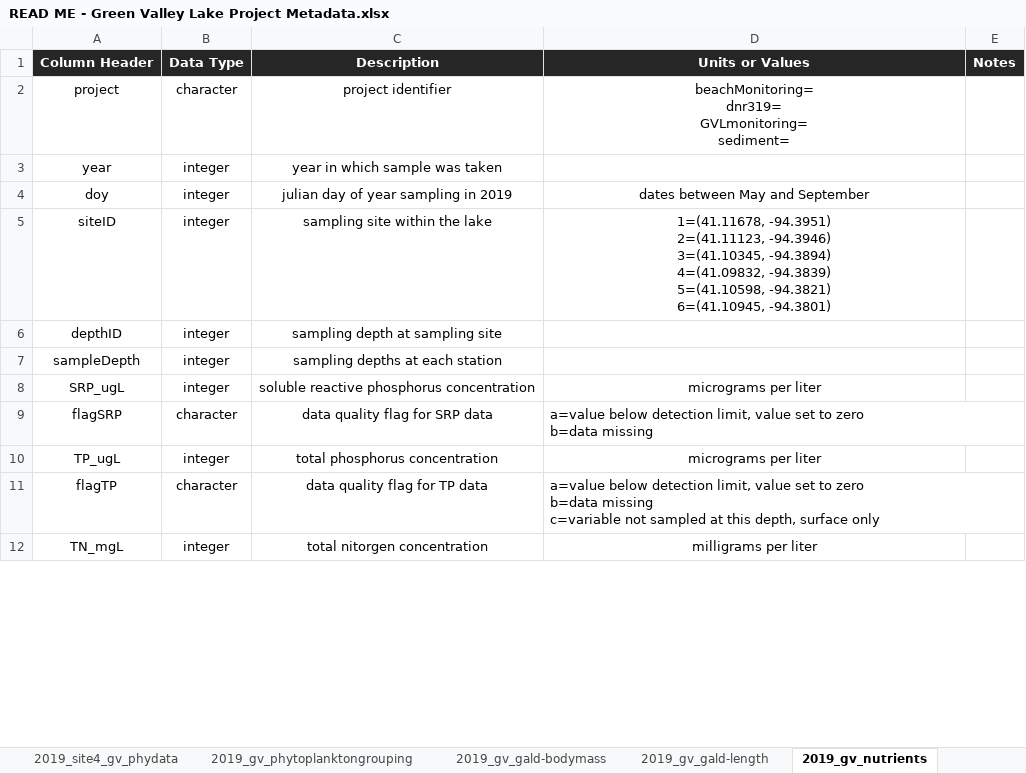
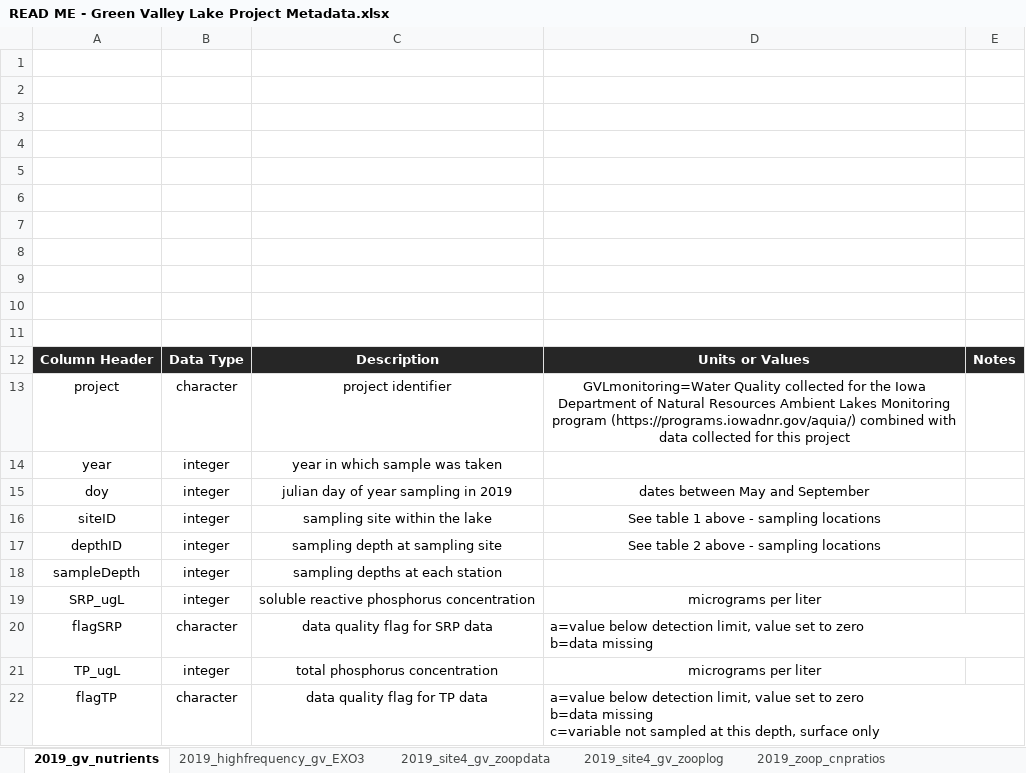
Before and after one commit to tjbutts/hyper-plankton, an Excel workbook: READ ME - Green Valley Lake Project Metadata.xlsx, sheet 2019_gv_nutrients, drawn as a sheet; only a part is shown; the shorter side is filled out with more unchanged rows; values as stored, in another font and other column widths than the file's, no borders; charts and pictures not drawn; addresses are those after the commit; ↵ is a line break in a cell; the diff names each change by its address in the sheet, - before the commit and + after, or states it on an @@ line.

```diff
--- a/READ ME - Green Valley Lake Project Metadata.xlsx (sheet 2019_gv_nutrients)
+++ b/READ ME - Green Valley Lake Project Metadata.xlsx (sheet 2019_gv_nutrients)
+sheet tab: 2019_highfrequency_gv_EXO3
+sheet tab: 2019_site4_gv_zooplog
+row 1: (empty)
+row 2: (empty)
+row 3: (empty)
+row 4: (empty)
+row 5: (empty)
+row 6: (empty)
+row 7: (empty)
+row 8: (empty)
+row 9: (empty)
+row 10: (empty)
+row 11: (empty)
-D13: beachMonitoring= ↵ dnr319= ↵ GVLmonitoring= ↵ sediment=
+D13: GVLmonitoring=Water Quality collected for the Iowa Department of Natural Resources Ambient Lakes Monitoring program (https://programs.iowadnr.gov/aquia/) combined with data collected for this project
-D16: 1=(41.11678, -94.3951) ↵ 2=(41.11123, -94.3946) ↵ 3=(41.10345, -94.3894) ↵ 4=(41.09832, -94.3839) ↵ 5=(41.10598, -94.3821) ↵ 6=(41.10945, -94.3801)
+D16: See table 1 above - sampling locations
-D17: (empty)
+D17: See table 2 above - sampling locations
```
Also changed, not shown: other sheet tabs, charts or pictures, 6 other files.
